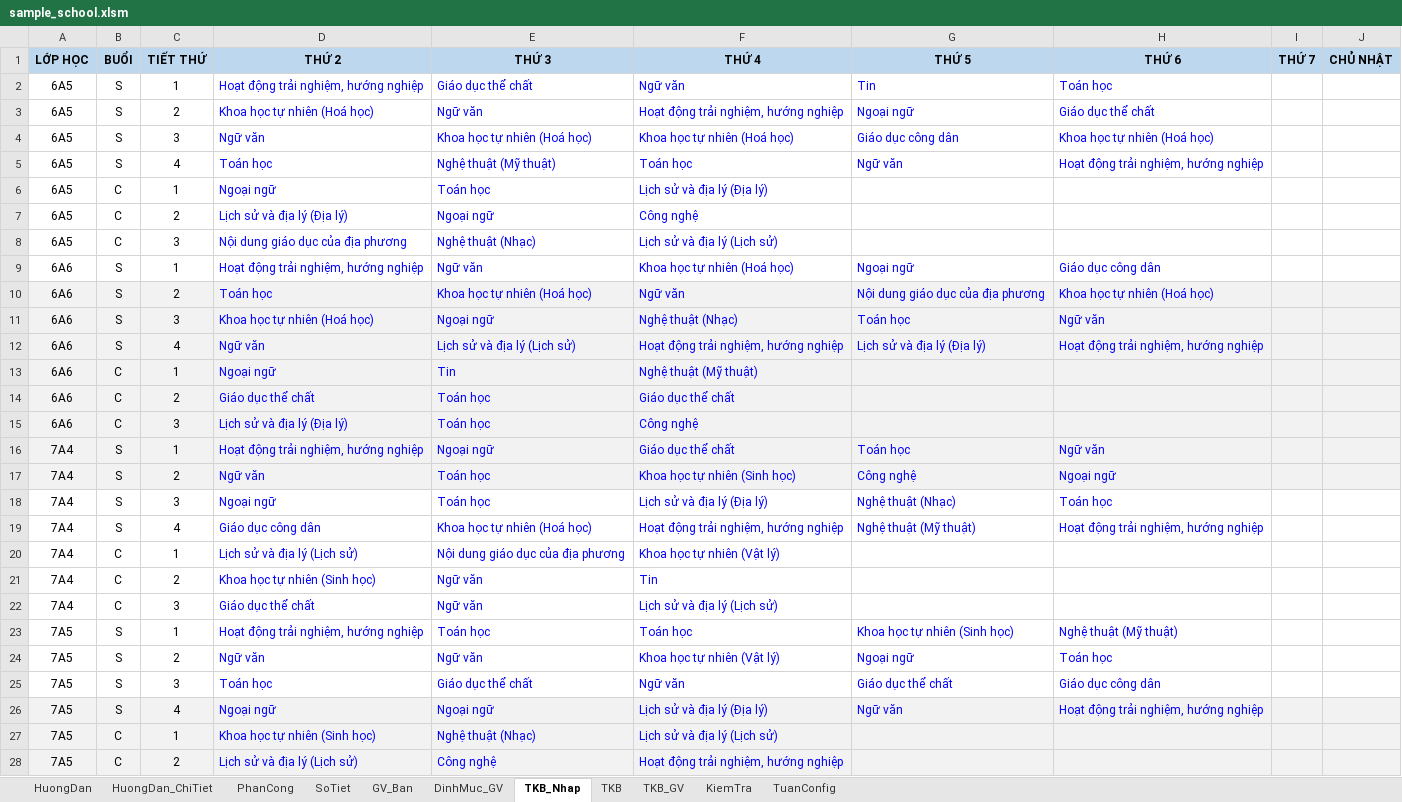
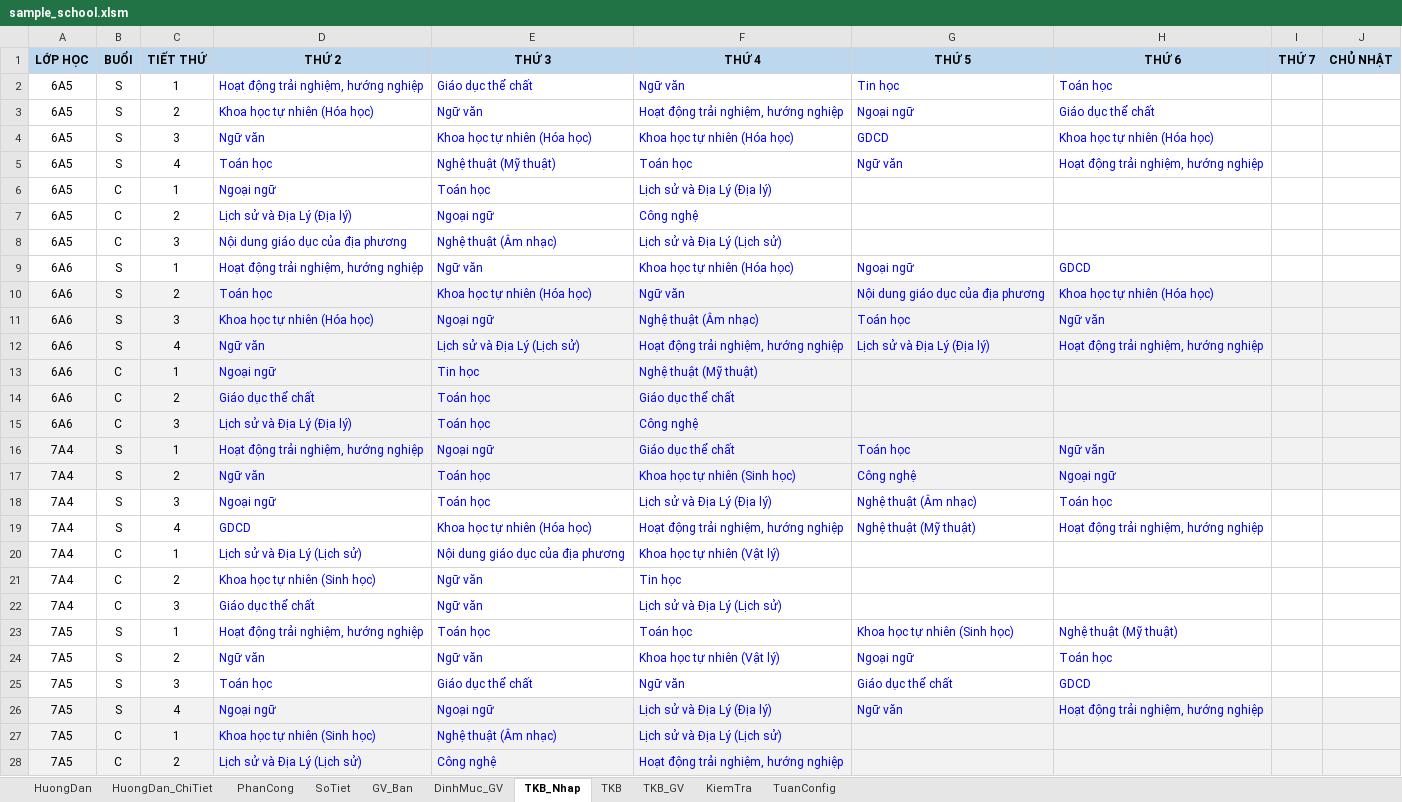
Before and after one commit to setsuna1995/tkb_app, an Excel workbook: io_excel/sample_school.xlsm, sheet TKB_Nhap, drawn as a sheet; only a part is shown; values as stored, in another font and other column widths than the file's, no borders; the diff covers the shown part only; the diff names each change by its address in the sheet, - before the commit and + after, or states it on an @@ line.

```diff
--- a/io_excel/sample_school.xlsm (sheet TKB_Nhap)
+++ b/io_excel/sample_school.xlsm (sheet TKB_Nhap)
-G2 (THỨ 5): Tin
+G2 (THỨ 5): Tin học
-D3 (THỨ 2): Khoa học tự nhiên (Hoá học)
+D3 (THỨ 2): Khoa học tự nhiên (Hóa học)
-E4 (THỨ 3): Khoa học tự nhiên (Hoá học)
+E4 (THỨ 3): Khoa học tự nhiên (Hóa học)
-F4 (THỨ 4): Khoa học tự nhiên (Hoá học)
+F4 (THỨ 4): Khoa học tự nhiên (Hóa học)
-G4 (THỨ 5): Giáo dục công dân
+G4 (THỨ 5): GDCD
-H4 (THỨ 6): Khoa học tự nhiên (Hoá học)
+H4 (THỨ 6): Khoa học tự nhiên (Hóa học)
-F6 (THỨ 4): Lịch sử và địa lý (Địa lý)
+F6 (THỨ 4): Lịch sử và Địa Lý (Địa lý)
-D7 (THỨ 2): Lịch sử và địa lý (Địa lý)
+D7 (THỨ 2): Lịch sử và Địa Lý (Địa lý)
-E8 (THỨ 3): Nghệ thuật (Nhạc)
+E8 (THỨ 3): Nghệ thuật (Âm nhạc)
-F8 (THỨ 4): Lịch sử và địa lý (Lịch sử)
+F8 (THỨ 4): Lịch sử và Địa Lý (Lịch sử)
-F9 (THỨ 4): Khoa học tự nhiên (Hoá học)
+F9 (THỨ 4): Khoa học tự nhiên (Hóa học)
-H9 (THỨ 6): Giáo dục công dân
+H9 (THỨ 6): GDCD
-E10 (THỨ 3): Khoa học tự nhiên (Hoá học)
+E10 (THỨ 3): Khoa học tự nhiên (Hóa học)
-H10 (THỨ 6): Khoa học tự nhiên (Hoá học)
+H10 (THỨ 6): Khoa học tự nhiên (Hóa học)
-D11 (THỨ 2): Khoa học tự nhiên (Hoá học)
+D11 (THỨ 2): Khoa học tự nhiên (Hóa học)
-F11 (THỨ 4): Nghệ thuật (Nhạc)
+F11 (THỨ 4): Nghệ thuật (Âm nhạc)
-E12 (THỨ 3): Lịch sử và địa lý (Lịch sử)
+E12 (THỨ 3): Lịch sử và Địa Lý (Lịch sử)
-G12 (THỨ 5): Lịch sử và địa lý (Địa lý)
+G12 (THỨ 5): Lịch sử và Địa Lý (Địa lý)
-E13 (THỨ 3): Tin
+E13 (THỨ 3): Tin học
-D15 (THỨ 2): Lịch sử và địa lý (Địa lý)
+D15 (THỨ 2): Lịch sử và Địa Lý (Địa lý)
-F18 (THỨ 4): Lịch sử và địa lý (Địa lý)
+F18 (THỨ 4): Lịch sử và Địa Lý (Địa lý)
-G18 (THỨ 5): Nghệ thuật (Nhạc)
+G18 (THỨ 5): Nghệ thuật (Âm nhạc)
-D19 (THỨ 2): Giáo dục công dân
+D19 (THỨ 2): GDCD
-E19 (THỨ 3): Khoa học tự nhiên (Hoá học)
+E19 (THỨ 3): Khoa học tự nhiên (Hóa học)
-D20 (THỨ 2): Lịch sử và địa lý (Lịch sử)
+D20 (THỨ 2): Lịch sử và Địa Lý (Lịch sử)
-F21 (THỨ 4): Tin
+F21 (THỨ 4): Tin học
-F22 (THỨ 4): Lịch sử và địa lý (Lịch sử)
+F22 (THỨ 4): Lịch sử và Địa Lý (Lịch sử)
-H25 (THỨ 6): Giáo dục công dân
+H25 (THỨ 6): GDCD
-F26 (THỨ 4): Lịch sử và địa lý (Địa lý)
+F26 (THỨ 4): Lịch sử và Địa Lý (Địa lý)
-E27 (THỨ 3): Nghệ thuật (Nhạc)
+E27 (THỨ 3): Nghệ thuật (Âm nhạc)
-F27 (THỨ 4): Lịch sử và địa lý (Lịch sử)
+F27 (THỨ 4): Lịch sử và Địa Lý (Lịch sử)
-D28 (THỨ 2): Lịch sử và địa lý (Lịch sử)
+D28 (THỨ 2): Lịch sử và Địa Lý (Lịch sử)
```
Also changed, not shown: 38 edited cells elsewhere in this sheet, sheet PhanCong, sheet SoTiet, sheet KiemTra, 2 other files.
